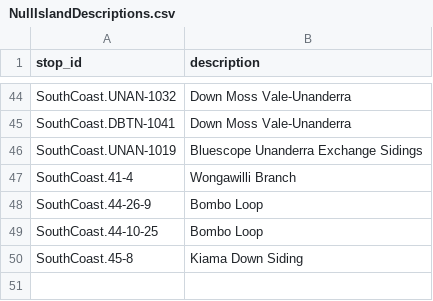
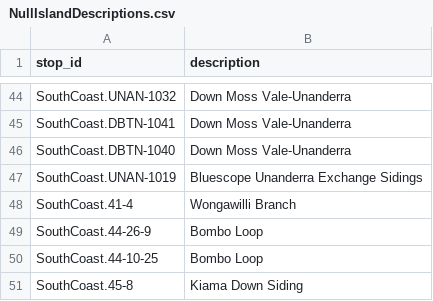
Before and after one commit to Tugzrida/tfnsw-gtfs-quirks, a CSV file: sydneytrains/locations/NullIslandDescriptions.csv, drawn as a sheet; only a part is shown, gaps mark what is left out; the diff names each change by its address in the sheet, - before the commit and + after, or states it on an @@ line.

Commit message:
New Dombarton location

```diff
--- a/sydneytrains/locations/NullIslandDescriptions.csv
+++ b/sydneytrains/locations/NullIslandDescriptions.csv
+row 46: SouthCoast.DBTN-1040 | Down Moss Vale-Unanderra
```
Also changed, not shown: sydneytrains/locations/current/SouthCoast.csv.
